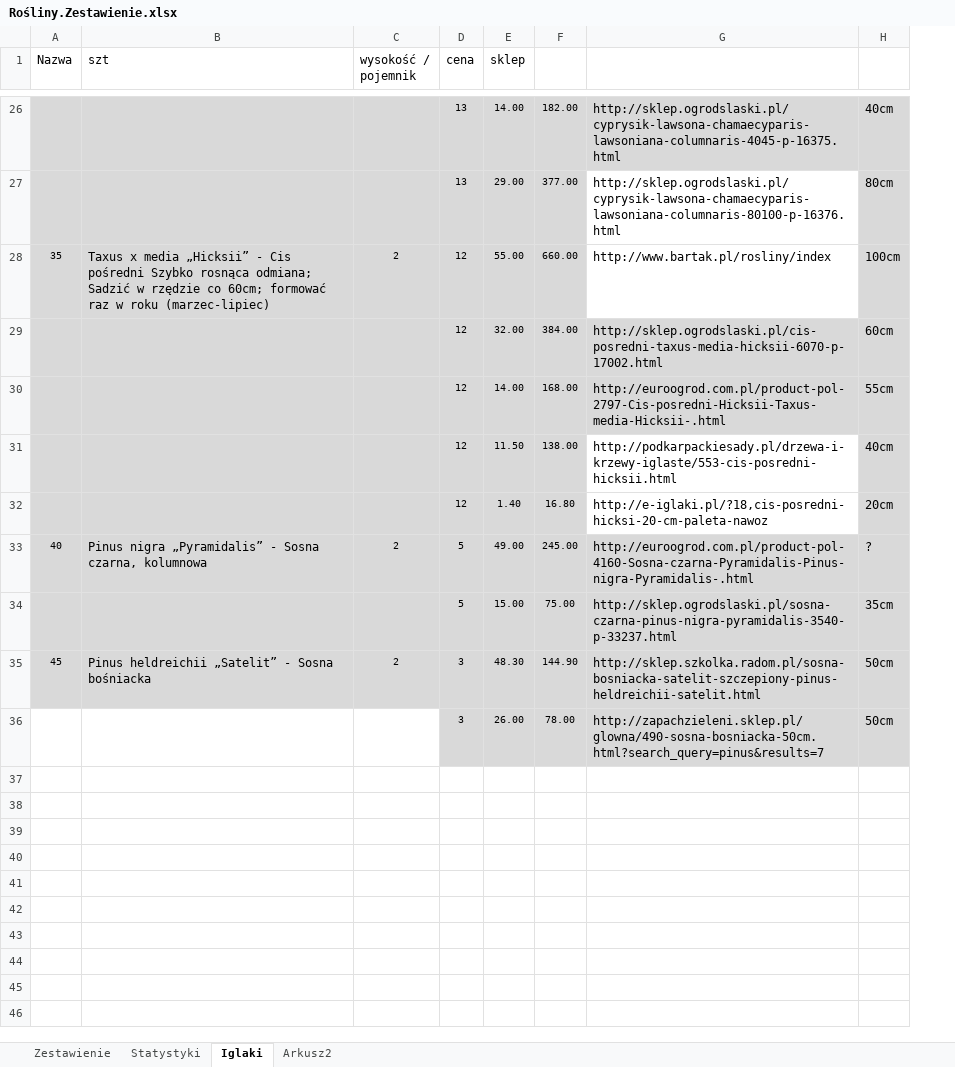
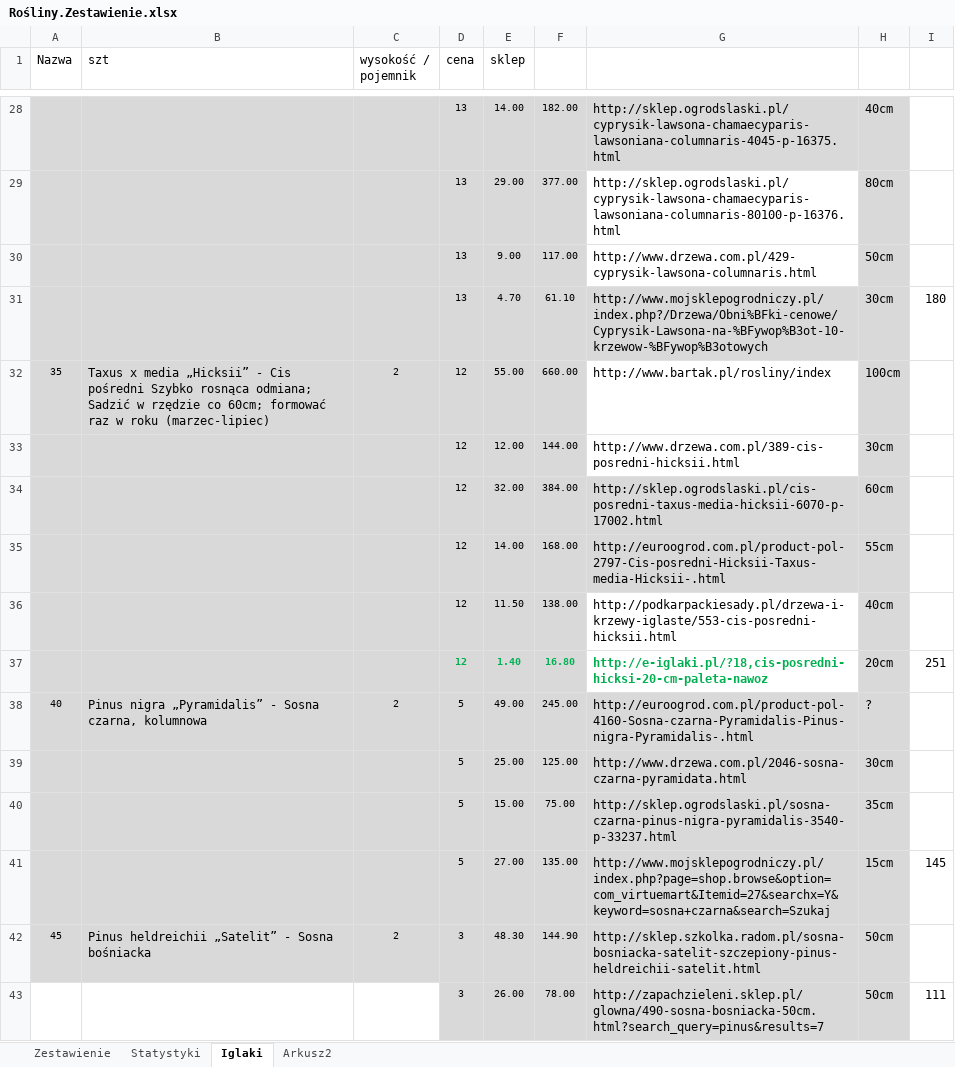
Before and after one commit to bajo2000/mati-sloncowati, an Excel workbook: plan/Rośliny.Zestawienie.xlsx, sheet Iglaki, drawn as a sheet; only a part is shown, gaps mark what is left out; values as stored, in another font and other column widths than the file's, no borders; addresses are those after the commit; the diff covers the shown part only; the diff names each change by its address in the sheet, - before the commit and + after, or states it on an @@ line.

```diff
--- a/plan/Rośliny.Zestawienie.xlsx (sheet Iglaki)
+++ b/plan/Rośliny.Zestawienie.xlsx (sheet Iglaki)
+column I, row 37: 251; row 43: 111
+row 30:  |  |  | 13 | 9.00 | 117.00 | http://www.drzewa.com.pl/429-cyprysik-lawsona-columnaris.html | 50cm
+row 31:  |  |  | 13 | 4.70 | 61.10 | http://www.mojsklepogrodniczy.pl/index.php?/Drzewa/Obni%BFki-cenowe/Cyprysik-Lawsona-na-%BFywop%B3ot-10-krzewow-%BFywop%B3otowych | 30cm | 180
+row 33:  |  |  | 12 | 12.00 | 144.00 | http://www.drzewa.com.pl/389-cis-posredni-hicksii.html | 30cm
@@ D37:G37 bold: off → on, text colour: black → #00B050 @@
+row 39:  |  |  | 5 | 25.00 | 125.00 | http://www.drzewa.com.pl/2046-sosna-czarna-pyramidata.html | 30cm
+row 41:  |  |  | 5 | 27.00 | 135.00 | http://www.mojsklepogrodniczy.pl/index.php?page=shop.browse&option=com_virtuemart&Itemid=27&searchx=Y&keyword=sosna+czarna&search=Szukaj | 15cm | 145
```
Also changed, not shown: 2 added rows, 7 edited cells and cell formats elsewhere in this sheet, sheet Zestawienie, formulas that keep their value, hidden cells, charts or pictures.
